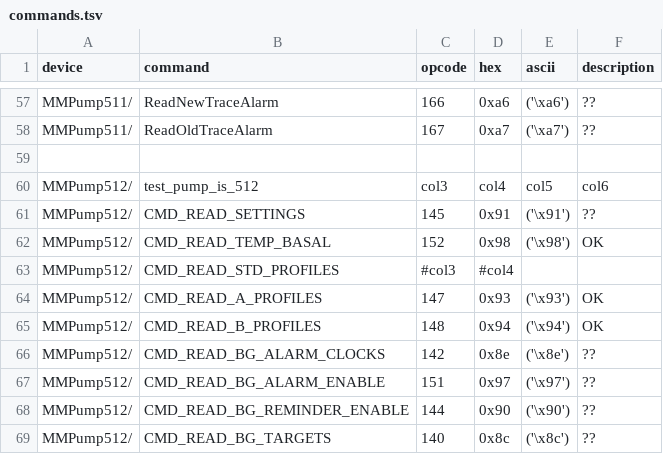
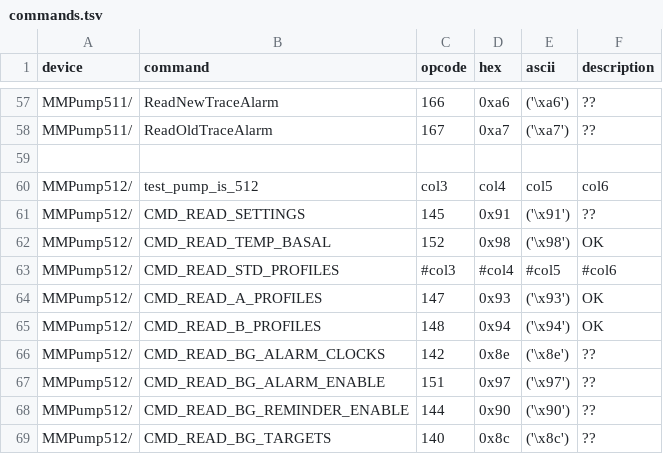
Before and after one commit to bewest/decoding-carelink, a TSV file: doc/commands.tsv, drawn as a sheet; only a part is shown, gaps mark what is left out.

Commit message:
3 off?

```diff
--- a/doc/commands.tsv
+++ b/doc/commands.tsv
@@ -62,3 +62,3 @@ MMPump512/	CMD_READ_SETTINGS	145	0x91	('\x91')	??
 MMPump512/	CMD_READ_TEMP_BASAL	152	0x98	('\x98')	OK
-MMPump512/	CMD_READ_STD_PROFILES	#col3	#col4
+MMPump512/	CMD_READ_STD_PROFILES	#col3	#col4	#col5	#col6
 MMPump512/	CMD_READ_A_PROFILES	147	0x93	('\x93')	OK
```
